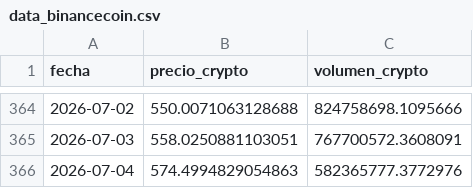
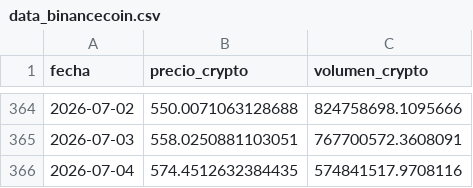
Before and after one commit to Bootcamp-DA-P2/criptoradar, a CSV file: Data/data_binancecoin.csv, drawn as a sheet; only a part is shown, gaps mark what is left out.

```diff
--- a/Data/data_binancecoin.csv
+++ b/Data/data_binancecoin.csv
@@ -365,2 +365,2 @@ fecha,precio_crypto,volumen_crypto
 2026-07-03,558.0250881103051,767700572.3608091
-2026-07-04,574.4994829054863,582365777.3772976
+2026-07-04,574.4512632384435,574841517.9708116
```
Also changed, not shown: Data/criptoradar_dataset_final.csv, Data/data_ethereum.csv, 3 other files.
